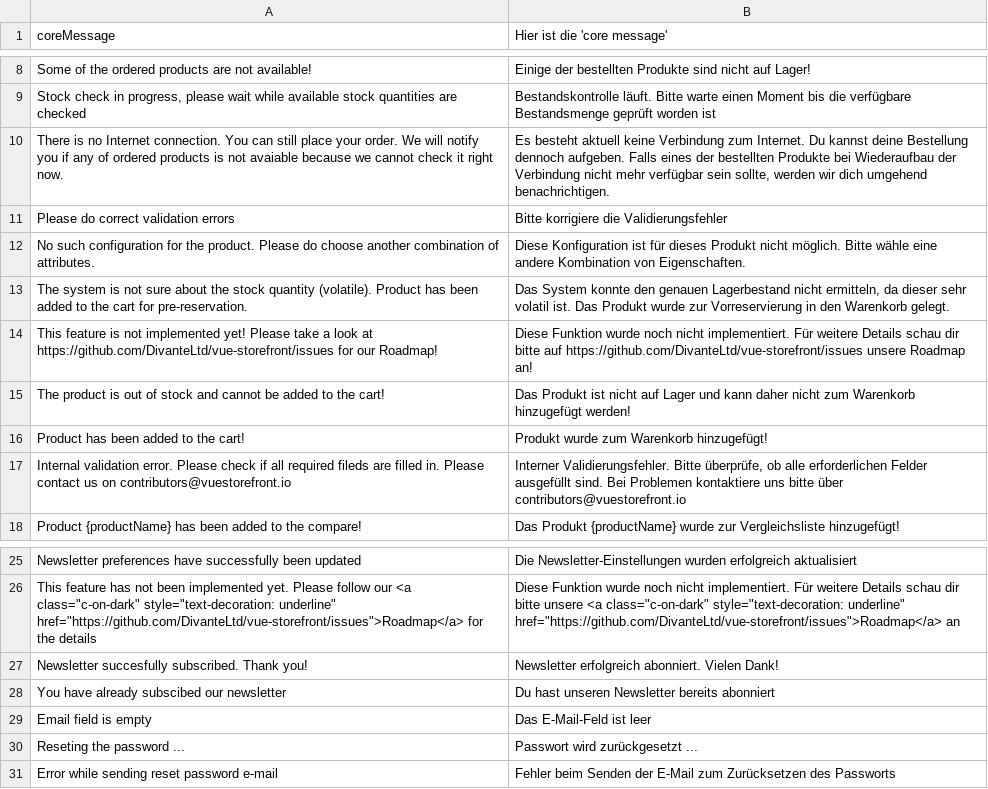
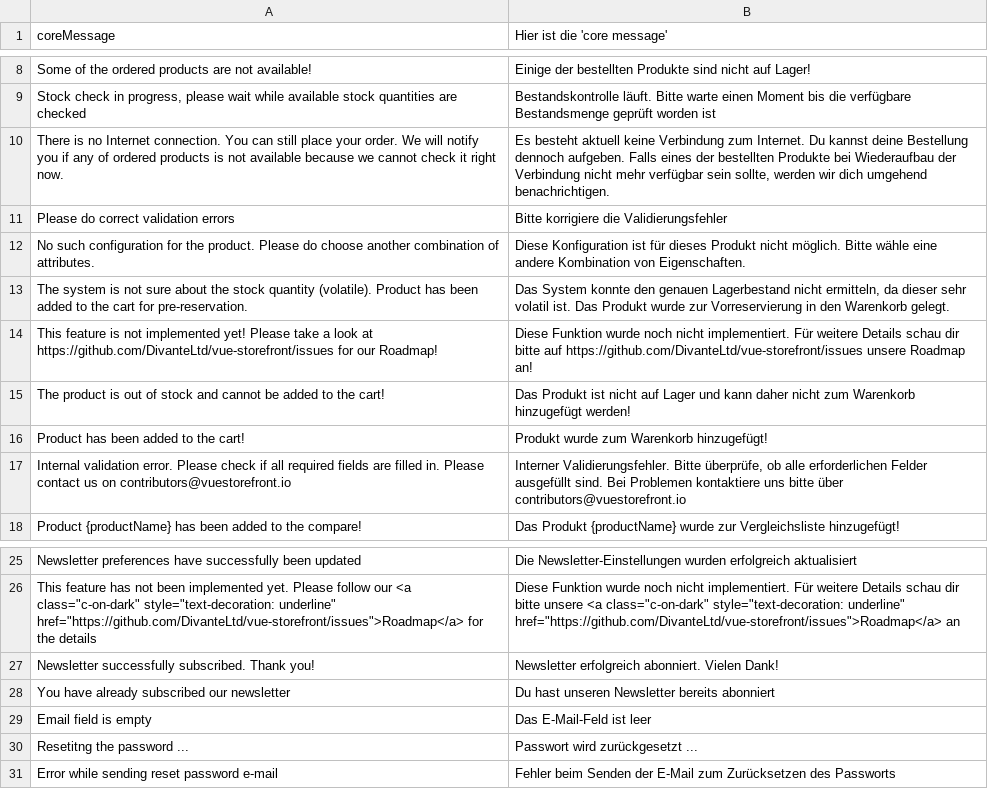
Before and after one commit to solar-dev23/ribatex-Vue-storefront, a CSV file: core/resource/i18n/de-DE.csv, drawn as a sheet; only a part is shown, gaps mark what is left out.

```diff
--- a/core/resource/i18n/de-DE.csv
+++ b/core/resource/i18n/de-DE.csv
@@ -9,3 +9,3 @@
 "Stock check in progress, please wait while available stock quantities are checked","Bestandskontrolle läuft. Bitte warte einen Moment bis die verfügbare Bestandsmenge geprüft worden ist"
-"There is no Internet connection. You can still place your order. We will notify you if any of ordered products is not avaiable because we cannot check it right now.","Es besteht aktuell keine Verbindung zum Internet. Du kannst deine Bestellung dennoch aufgeben. Falls eines der bestellten Produkte bei Wiederaufbau der Verbindung nicht mehr verfügbar sein sollte, werden wir dich umgehend benachrichtigen."
+"There is no Internet connection. You can still place your order. We will notify you if any of ordered products is not available because we cannot check it right now.","Es besteht aktuell keine Verbindung zum Internet. Du kannst deine Bestellung dennoch aufgeben. Falls eines der bestellten Produkte bei Wiederaufbau der Verbindung nicht mehr verfügbar sein sollte, werden wir dich umgehend benachrichtigen."
 "Please do correct validation errors","Bitte korrigiere die Validierungsfehler"
@@ -16,3 +16,3 @@
 "Product has been added to the cart!","Produkt wurde zum Warenkorb hinzugefügt!"
-"Internal validation error. Please check if all required fileds are filled in. Please contact us on contributors@vuestorefront.io","Interner Validierungsfehler. Bitte überprüfe, ob alle erforderlichen Felder ausgefüllt sind. Bei Problemen kontaktiere uns bitte über contributors@vuestorefront.io"
+"Internal validation error. Please check if all required fields are filled in. Please contact us on contributors@vuestorefront.io","Interner Validierungsfehler. Bitte überprüfe, ob alle erforderlichen Felder ausgefüllt sind. Bei Problemen kontaktiere uns bitte über contributors@vuestorefront.io"
 "Product {productName} has been added to the compare!","Das Produkt {productName} wurde zur Vergleichsliste hinzugefügt!"
@@ -26,6 +26,6 @@
 "This feature has not been implemented yet. Please follow our <a class=""c-on-dark"" style=""text-decoration: underline"" href=""https://github.com/DivanteLtd/vue-storefront/issues"">Roadmap</a> for the details","Diese Funktion wurde noch nicht implementiert. Für weitere Details schau dir bitte unsere <a class=""c-on-dark"" style=""text-decoration: underline"" href=""https://github.com/DivanteLtd/vue-storefront/issues"">Roadmap</a> an"
-"Newsletter succesfully subscribed. Thank you!","Newsletter erfolgreich abonniert. Vielen Dank!"
-"You have already subscibed our newsletter","Du hast unseren Newsletter bereits abonniert"
+"Newsletter successfully subscribed. Thank you!","Newsletter erfolgreich abonniert. Vielen Dank!"
+"You have already subscribed our newsletter","Du hast unseren Newsletter bereits abonniert"
 "Email field is empty","Das E-Mail-Feld ist leer"
-"Reseting the password ... ","Passwort wird zurückgesetzt ... "
+"Resetitng the password ... ","Passwort wird zurückgesetzt ... "
 "Error while sending reset password e-mail","Fehler beim Senden der E-Mail zum Zurücksetzen des Passworts"
```
Also changed, not shown: core/resource/i18n/en-US.csv, core/resource/i18n/fr-FR.csv.
